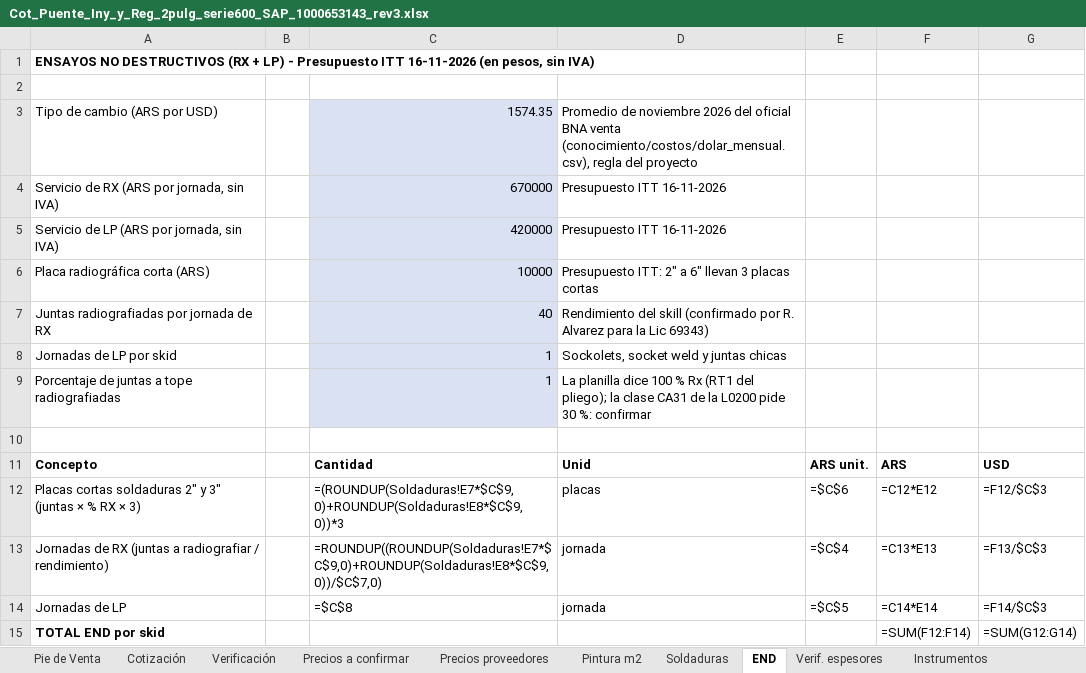
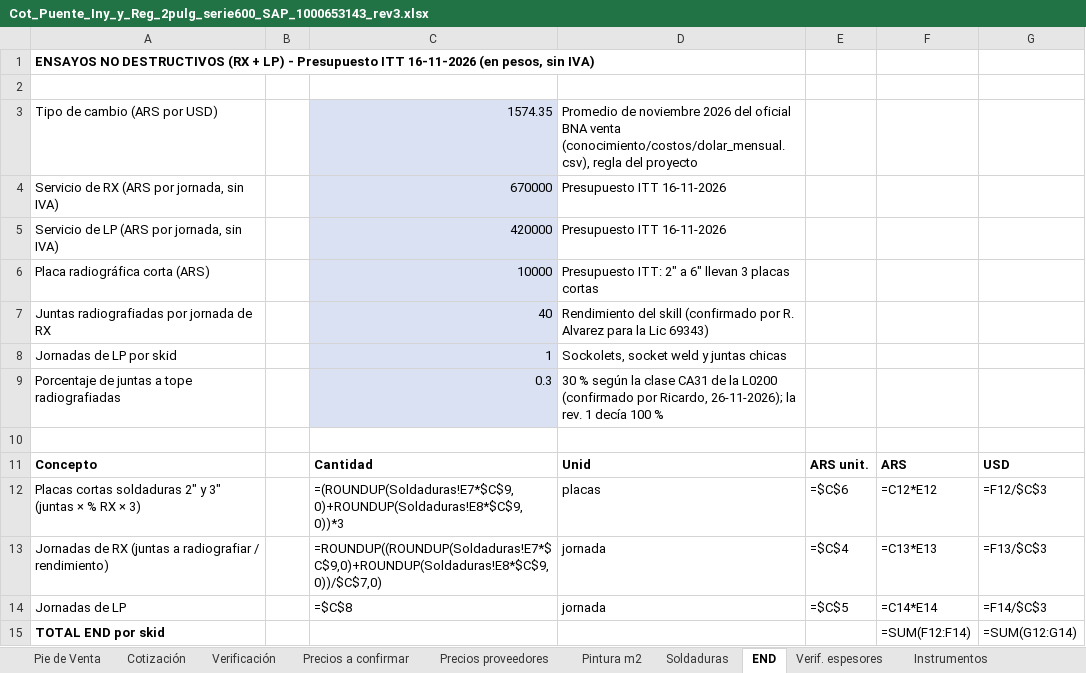
Before and after one commit to ricardoalvarezu2-cyber/cotizador-itt-2.0, an Excel workbook: cotizaciones/COT26-0330-004_YPF_GASLIFT_PUENTEINYREG/Cot_Puente_Iny_y_Reg_2pulg_serie600_SAP_1000653143_rev3.xlsx, sheet END, drawn as a sheet; values as stored, in another font and other column widths than the file's, no borders; formulas without a stored value are shown as written; the diff names each change by its address in the sheet, - before the commit and + after, or states it on an @@ line.

```diff
--- a/cotizaciones/COT26-0330-004_YPF_GASLIFT_PUENTEINYREG/Cot_Puente_Iny_y_Reg_2pulg_serie600_SAP_1000653143_rev3.xlsx (sheet END)
+++ b/cotizaciones/COT26-0330-004_YPF_GASLIFT_PUENTEINYREG/Cot_Puente_Iny_y_Reg_2pulg_serie600_SAP_1000653143_rev3.xlsx (sheet END)
-C9: 1
+C9: 0.3
-D9: La planilla dice 100 % Rx (RT1 del pliego); la clase CA31 de la L0200 pide 30 %: confirmar
+D9: 30 % según la clase CA31 de la L0200 (confirmado por Ricardo, 26-11-2026); la rev. 1 decía 100 %
```
Also changed, not shown: sheet Precios a confirmar, sheet Precios proveedores, sheet Cotización, sheet Verificación, 6 other files.
